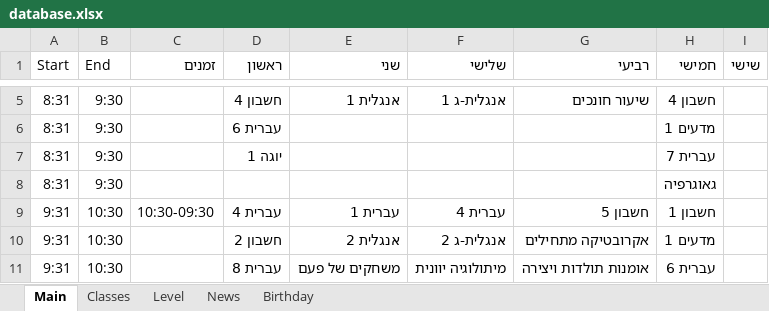
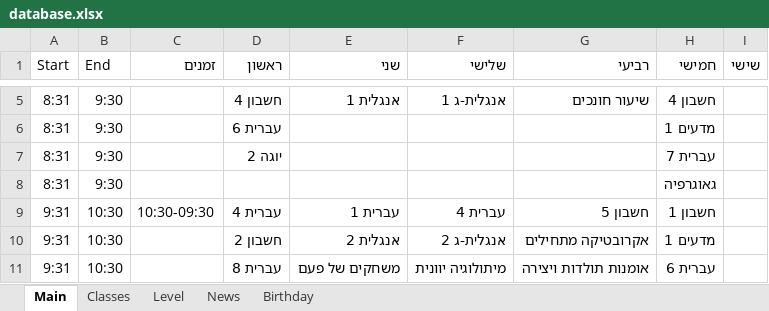
Before and after one commit to EladEk/dbs-shiorim, an Excel workbook: public/excel/database.xlsx, sheet Main, drawn as a sheet; only a part is shown, gaps mark what is left out; values as stored, in another font and other column widths than the file's, no borders; the diff names each change by its address in the sheet, - before the commit and + after, or states it on an @@ line.

Commit message:
Update database.xlsx
test

```diff
--- a/public/excel/database.xlsx (sheet Main)
+++ b/public/excel/database.xlsx (sheet Main)
-D7 (ראשון): יוגה 1
+D7 (ראשון): יוגה 2
```
